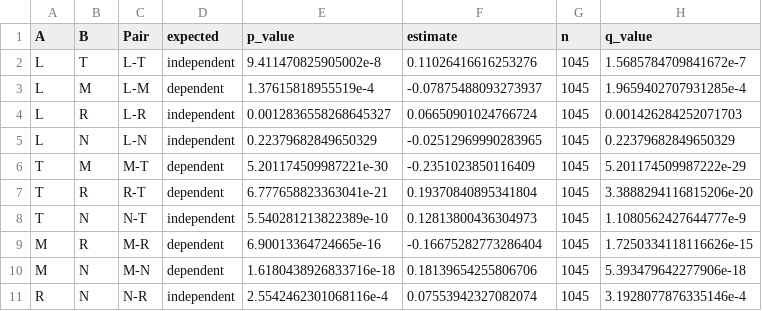
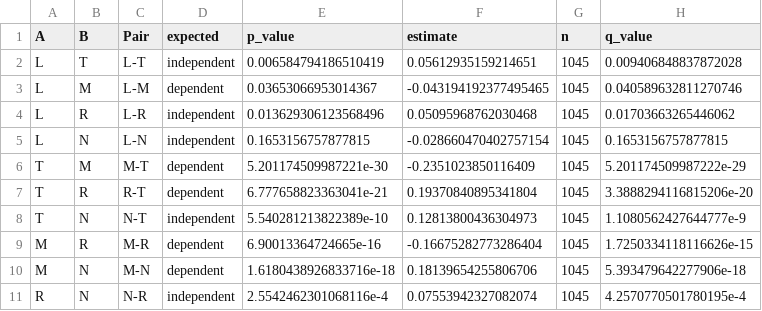
Before and after one commit to jaredquekjz/plantguide, a CSV file: results/MAG_Run8/msep_claims_run8_mixedcop.csv, drawn as a sheet.

```diff
--- a/results/MAG_Run8/msep_claims_run8_mixedcop.csv
+++ b/results/MAG_Run8/msep_claims_run8_mixedcop.csv
@@ -1,6 +1,6 @@
 A,B,Pair,expected,p_value,estimate,n,q_value
-L,T,L-T,independent,9.411470825905002e-8,0.11026416616253276,1045,1.5685784709841672e-7
-L,M,L-M,dependent,1.37615818955519e-4,-0.07875488093273937,1045,1.9659402707931285e-4
-L,R,L-R,independent,0.0012836558268645327,0.06650901024766724,1045,0.001426284252071703
-L,N,L-N,independent,0.22379682849650329,-0.02512969990283965,1045,0.22379682849650329
+L,T,L-T,independent,0.006584794186510419,0.05612935159214651,1045,0.009406848837872028
+L,M,L-M,dependent,0.03653066953014367,-0.043194192377495465,1045,0.040589632811270746
+L,R,L-R,independent,0.013629306123568496,0.05095968762030468,1045,0.01703663265446062
+L,N,L-N,independent,0.1653156757877815,-0.028660470402757154,1045,0.1653156757877815
 T,M,M-T,dependent,5.201174509987221e-30,-0.2351023850116409,1045,5.201174509987222e-29
@@ -10,2 +10,2 @@ M,R,M-R,dependent,6.90013364724665e-16,-0.16675282773286404,1045,1.7250334118116
 M,N,M-N,dependent,1.6180438926833716e-18,0.18139654255806706,1045,5.393479642277906e-18
-R,N,N-R,independent,2.5542462301068116e-4,0.07553942327082074,1045,3.1928077876335146e-4
+R,N,N-R,independent,2.5542462301068116e-4,0.07553942327082074,1045,4.2570770501780195e-4
```
Also changed, not shown: results/MAG_Run8/stage_sem_run8_copula_group_diagnostics.csv, results/MAG_Run8/stage_sem_run8_residual_corr.csv, 25 other files.
